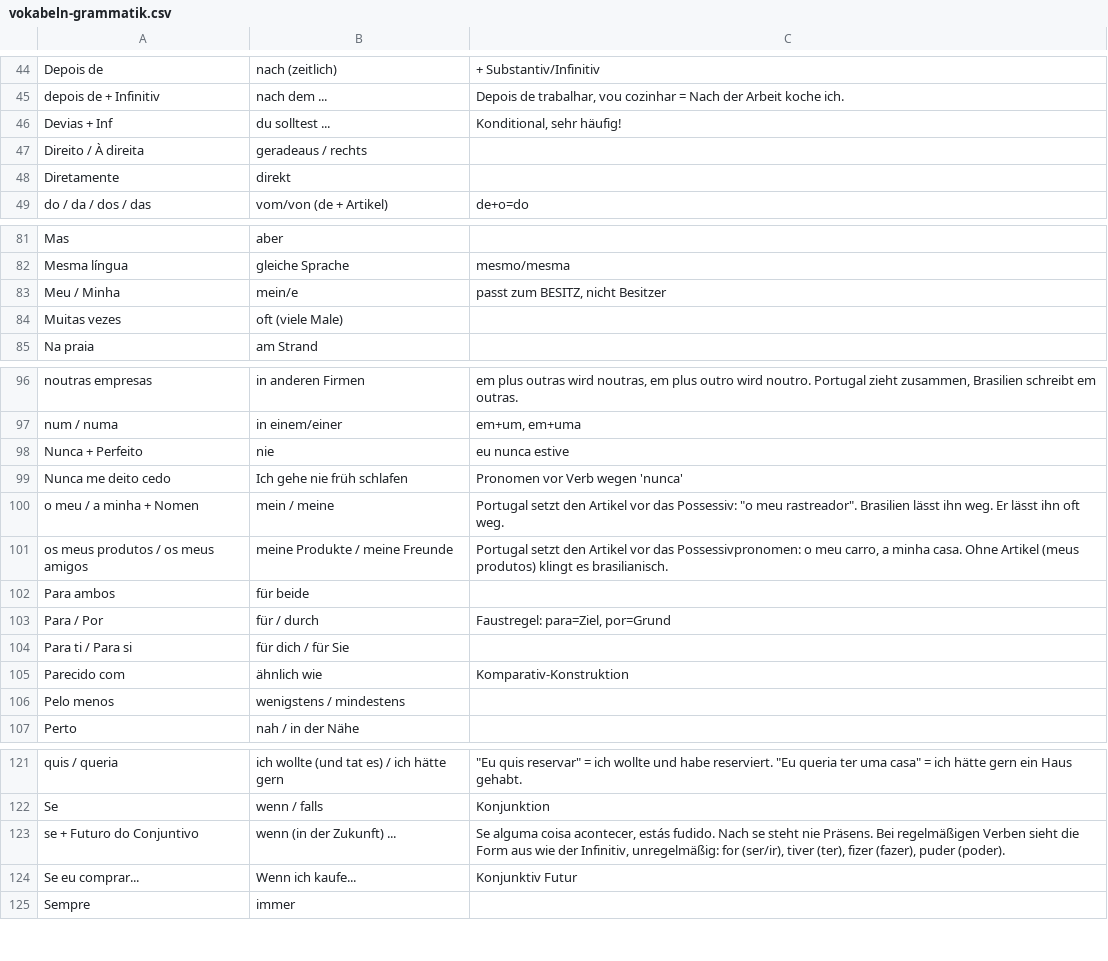
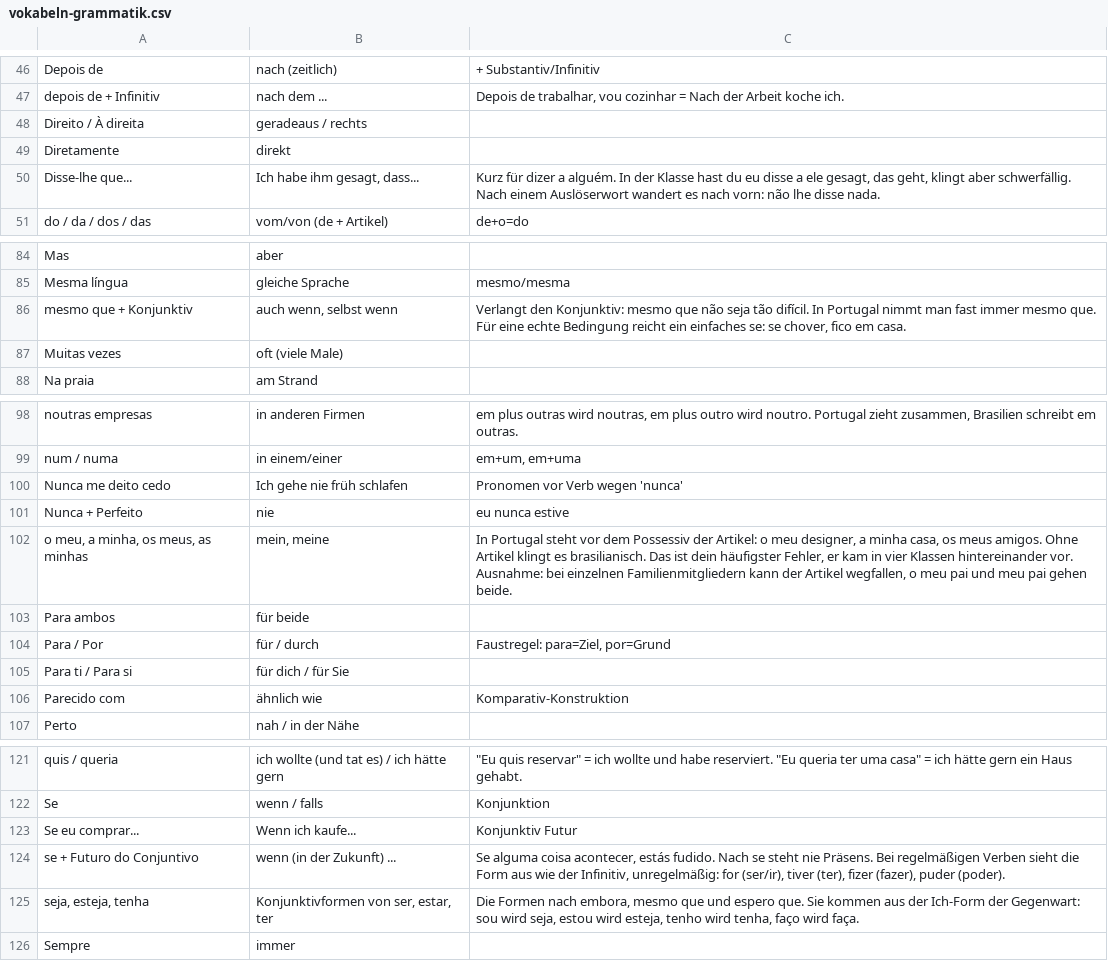
Before and after one commit to holymolymo/pt-teacher, a CSV file: vokabeln/vokabeln-grammatik.csv, drawn as a sheet; only a part is shown, gaps mark what is left out; the diff covers the shown part only.

```diff
--- a/vokabeln/vokabeln-grammatik.csv
+++ b/vokabeln/vokabeln-grammatik.csv
@@ -45,5 +47,5 @@ Depois de;nach (zeitlich);+ Substantiv/Infinitiv
 depois de + Infinitiv;nach dem ...;Depois de trabalhar, vou cozinhar = Nach der Arbeit koche ich.
-Devias + Inf;du solltest ...;Konditional, sehr häufig!
 Direito / À direita;geradeaus / rechts;
 Diretamente;direkt;
+Disse-lhe que...;Ich habe ihm gesagt, dass...;Kurz für dizer a alguém. In der Klasse hast du eu disse a ele gesagt, das geht, klingt aber schwerfällig. Nach einem Auslöserwort wandert es nach vorn: não lhe disse nada.
 do / da / dos / das;vom/von (de + Artikel);de+o=do
@@ -82,3 +85,3 @@ Mas;aber;
 Mesma língua;gleiche Sprache;mesmo/mesma
-Meu / Minha;mein/e;passt zum BESITZ, nicht Besitzer
+mesmo que + Konjunktiv;auch wenn, selbst wenn;Verlangt den Konjunktiv: mesmo que não seja tão difícil. In Portugal nimmt man fast immer mesmo que. Für eine echte Bedingung reicht ein einfaches se: se chover, fico em casa.
 Muitas vezes;oft (viele Male);
@@ -97,6 +99,5 @@ noutras empresas;in anderen Firmen;em plus outras wird noutras, em plus outro wi
 num / numa;in einem/einer;em+um, em+uma
+Nunca me deito cedo;Ich gehe nie früh schlafen;Pronomen vor Verb wegen 'nunca'
 Nunca + Perfeito;nie;eu nunca estive
-Nunca me deito cedo;Ich gehe nie früh schlafen;Pronomen vor Verb wegen 'nunca'
-o meu / a minha + Nomen;mein / meine;"Portugal setzt den Artikel vor das Possessiv: ""o meu rastreador"". Brasilien lässt ihn weg. Er lässt ihn oft weg."
-os meus produtos / os meus amigos;meine Produkte / meine Freunde;Portugal setzt den Artikel vor das Possessivpronomen: o meu carro, a minha casa. Ohne Artikel (meus produtos) klingt es brasilianisch.
+o meu, a minha, os meus, as minhas;mein, meine;In Portugal steht vor dem Possessiv der Artikel: o meu designer, a minha casa, os meus amigos. Ohne Artikel klingt es brasilianisch. Das ist dein häufigster Fehler, er kam in vier Klassen hintereinander vor. Ausnahme: bei einzelnen Familienmitgliedern kann der Artikel wegfallen, o meu pai und meu pai gehen beide.
 Para ambos;für beide;
@@ -105,3 +106,2 @@ Para ti / Para si;für dich / für Sie;
 Parecido com;ähnlich wie;Komparativ-Konstruktion
-Pelo menos;wenigstens / mindestens;
 Perto;nah / in der Nähe;
@@ -122,4 +122,5 @@ quis / queria;ich wollte (und tat es) / ich hätte gern;"""Eu quis reservar"" =
 Se;wenn / falls;Konjunktion
+Se eu comprar...;Wenn ich kaufe...;Konjunktiv Futur
 se + Futuro do Conjuntivo;wenn (in der Zukunft) ...;Se alguma coisa acontecer, estás fudido. Nach se steht nie Präsens. Bei regelmäßigen Verben sieht die Form aus wie der Infinitiv, unregelmäßig: for (ser/ir), tiver (ter), fizer (fazer), puder (poder).
-Se eu comprar...;Wenn ich kaufe...;Konjunktiv Futur
+seja, esteja, tenha;Konjunktivformen von ser, estar, ter;Die Formen nach embora, mesmo que und espero que. Sie kommen aus der Ich-Form der Gegenwart: sou wird seja, estou wird esteja, tenho wird tenha, faço wird faça.
 Sempre;immer;
```
Also changed, not shown: 4 added rows, 1 removed row and 1 moved row elsewhere in this file, vokabeln/vokabeln-adjektive.csv, vokabeln/vokabeln-master.csv, 47 other files.
